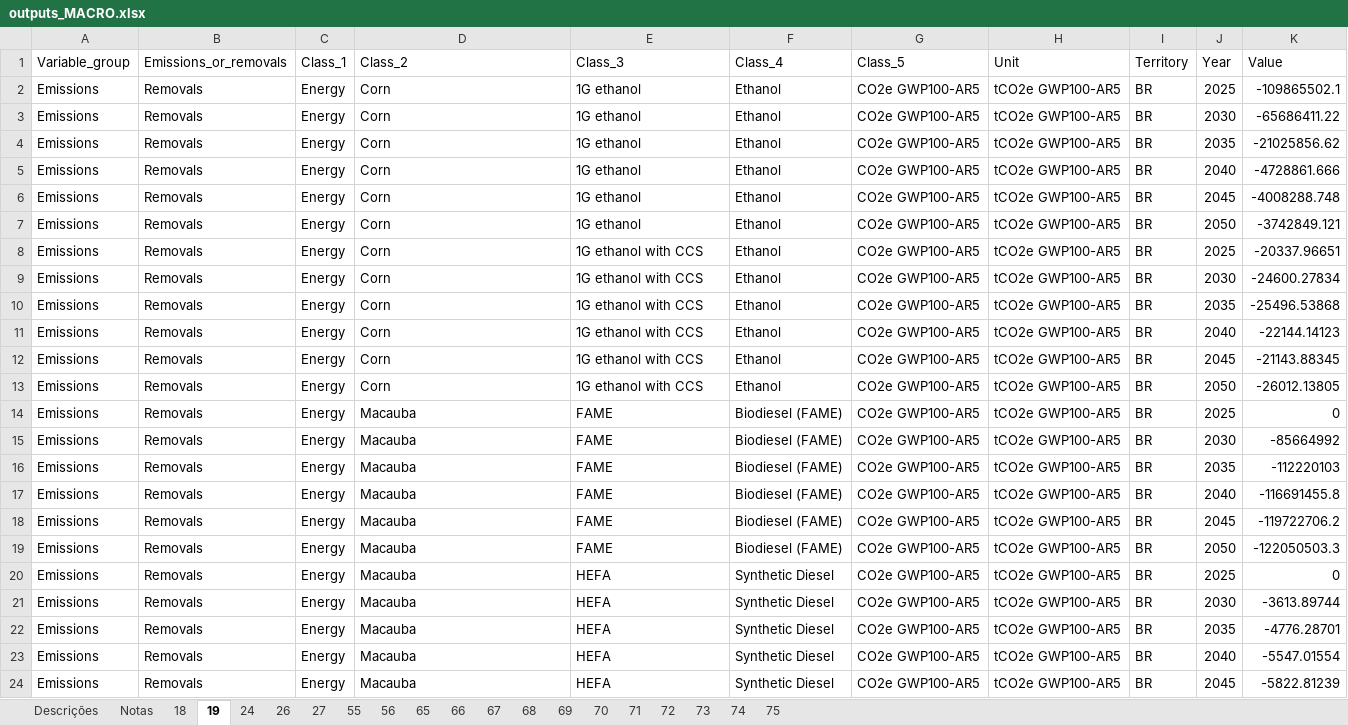
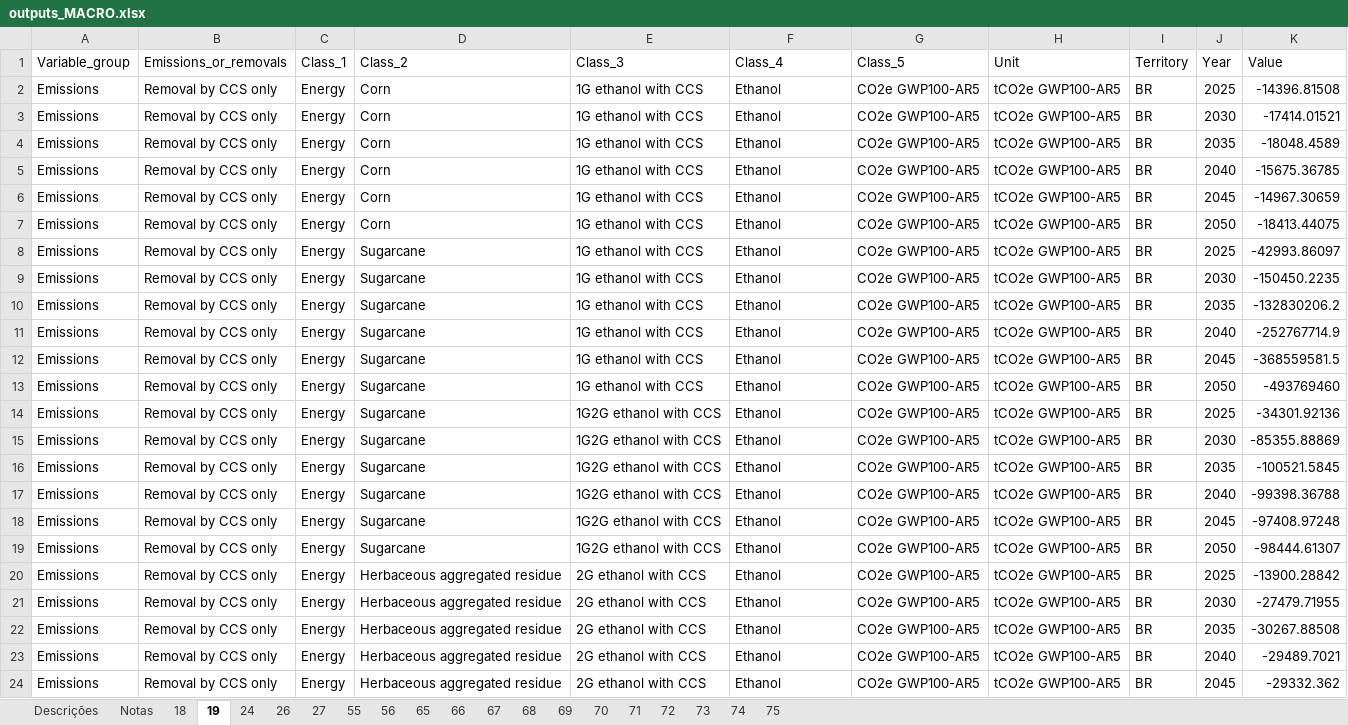
Before and after one commit to NZ-Brazil/Outputs_MACRO, an Excel workbook: plataforma/outputs_MACRO.xlsx, sheet 19, drawn as a sheet; only a part is shown; values as stored, in another font and other column widths than the file's, no borders; the diff covers the shown part only; the diff names each change by its address in the sheet, - before the commit and + after, or states it on an @@ line.

```diff
--- a/plataforma/outputs_MACRO.xlsx (sheet 19)
+++ b/plataforma/outputs_MACRO.xlsx (sheet 19)
-B2:B24 (Emissions_or_removals): Removals
+B2:B24 (Emissions_or_removals): Removal by CCS only
-E2:E7 (Class_3): 1G ethanol
+E2:E7 (Class_3): 1G ethanol with CCS
-K2 (Value): -109865502.1
+K2 (Value): -14396.81508
-K3 (Value): -65686411.22
+K3 (Value): -17414.01521
-K4 (Value): -21025856.62
+K4 (Value): -18048.4589
-K5 (Value): -4728861.666
+K5 (Value): -15675.36785
-K6 (Value): -4008288.748
+K6 (Value): -14967.30659
-K7 (Value): -3742849.121
+K7 (Value): -18413.44075
-D8:D13 (Class_2): Corn
+D8:D13 (Class_2): Sugarcane
-K8 (Value): -20337.96651
+K8 (Value): -42993.86097
-K9 (Value): -24600.27834
+K9 (Value): -150450.2235
-K10 (Value): -25496.53868
+K10 (Value): -132830206.2
-K11 (Value): -22144.14123
+K11 (Value): -252767714.9
-K12 (Value): -21143.88345
+K12 (Value): -368559581.5
-K13 (Value): -26012.13805
+K13 (Value): -493769460
-D14:D19 (Class_2): Macauba
+D14:D19 (Class_2): Sugarcane
-E14:E19 (Class_3): FAME
+E14:E19 (Class_3): 1G2G ethanol with CCS
-F14:F19 (Class_4): Biodiesel (FAME)
+F14:F19 (Class_4): Ethanol
-K14 (Value): 0
+K14 (Value): -34301.92136
-K15 (Value): -85664992
+K15 (Value): -85355.88869
-K16 (Value): -112220103
+K16 (Value): -100521.5845
-K17 (Value): -116691455.8
+K17 (Value): -99398.36788
-K18 (Value): -119722706.2
+K18 (Value): -97408.97248
-K19 (Value): -122050503.3
+K19 (Value): -98444.61307
-D20:D24 (Class_2): Macauba
+D20:D24 (Class_2): Herbaceous aggregated residue
-E20:E24 (Class_3): HEFA
+E20:E24 (Class_3): 2G ethanol with CCS
-F20:F24 (Class_4): Synthetic Diesel
+F20:F24 (Class_4): Ethanol
-K20 (Value): 0
+K20 (Value): -13900.28842
-K21 (Value): -3613.89744
+K21 (Value): -27479.71955
-K22 (Value): -4776.28701
+K22 (Value): -30267.88508
-K23 (Value): -5547.01554
+K23 (Value): -29489.7021
-K24 (Value): -5822.81239
+K24 (Value): -29332.362
```
Also changed, not shown: other rows of this sheet, sheet 65, sheet 18, sheet Notas, sheet Descrições, 7 other files.
